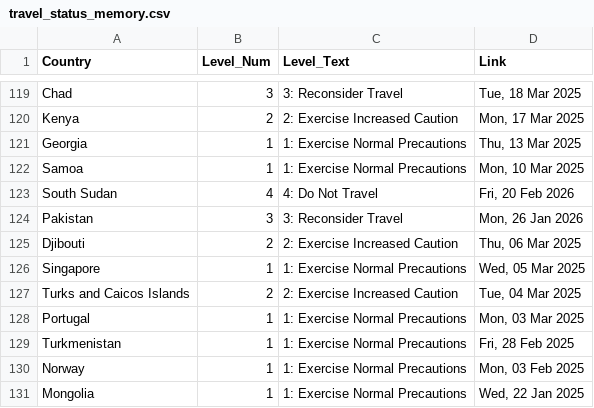
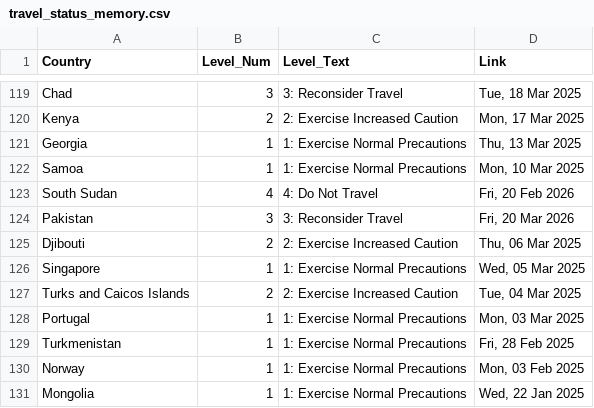
Before and after one commit to hyselee09-stack/ai-consul-bot, a CSV file: travel_status_memory.csv, drawn as a sheet; only a part is shown, gaps mark what is left out.

```diff
--- a/travel_status_memory.csv
+++ b/travel_status_memory.csv
@@ -123,3 +123,3 @@ Samoa,1,1: Exercise Normal Precautions,"Mon, 10 Mar 2025"
 South Sudan,4,4: Do Not Travel,"Fri, 20 Feb 2026"
-Pakistan,3,3: Reconsider Travel,"Mon, 26 Jan 2026"
+Pakistan,3,3: Reconsider Travel,"Fri, 20 Mar 2026"
 Djibouti,2,2: Exercise Increased Caution,"Thu, 06 Mar 2025"
```
